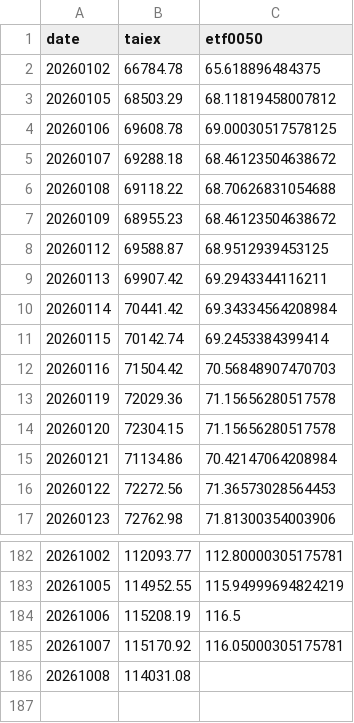
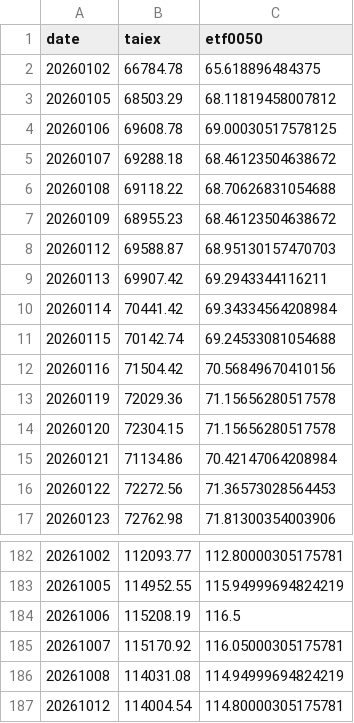
Before and after one commit to jasanlin177-hub/tsf-top5-index, a CSV file: data/benchmark_history.csv, drawn as a sheet; only a part is shown, gaps mark what is left out.

```diff
--- a/data/benchmark_history.csv
+++ b/data/benchmark_history.csv
@@ -7,7 +7,7 @@
 20260109,68955.23,68.46123504638672
-20260112,69588.87,68.9512939453125
+20260112,69588.87,68.95130157470703
 20260113,69907.42,69.2943344116211
 20260114,70441.42,69.34334564208984
-20260115,70142.74,69.2453384399414
-20260116,71504.42,70.56848907470703
+20260115,70142.74,69.24533081054688
+20260116,71504.42,70.56849670410156
 20260119,72029.36,71.15656280517578
@@ -185,2 +185,3 @@
 20261007,115170.92,116.05000305175781
-20261008,114031.08,
+20261008,114031.08,114.94999694824219
+20261012,114004.54,114.80000305175781
```
Also changed, not shown: data/tsf_history.csv.
